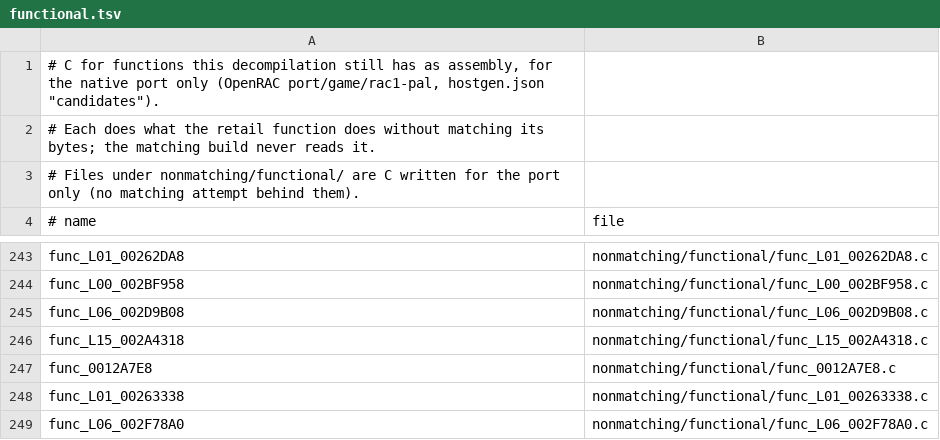
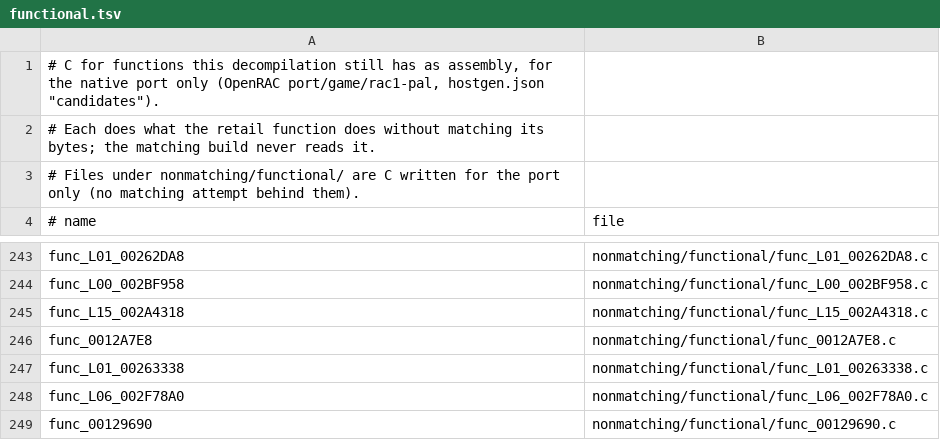
Before and after one commit to Drustburn/rac1-decomp, a TSV file: nonmatching/functional.tsv, drawn as a sheet; only a part is shown, gaps mark what is left out; the shorter side is filled out with more unchanged rows.

```diff
--- a/nonmatching/functional.tsv
+++ b/nonmatching/functional.tsv
@@ -244,3 +244,2 @@ func_L01_00262DA8	nonmatching/functional/func_L01_00262DA8.c
 func_L00_002BF958	nonmatching/functional/func_L00_002BF958.c
-func_L06_002D9B08	nonmatching/functional/func_L06_002D9B08.c
 func_L15_002A4318	nonmatching/functional/func_L15_002A4318.c
```
Also changed, not shown: 4 other files.
